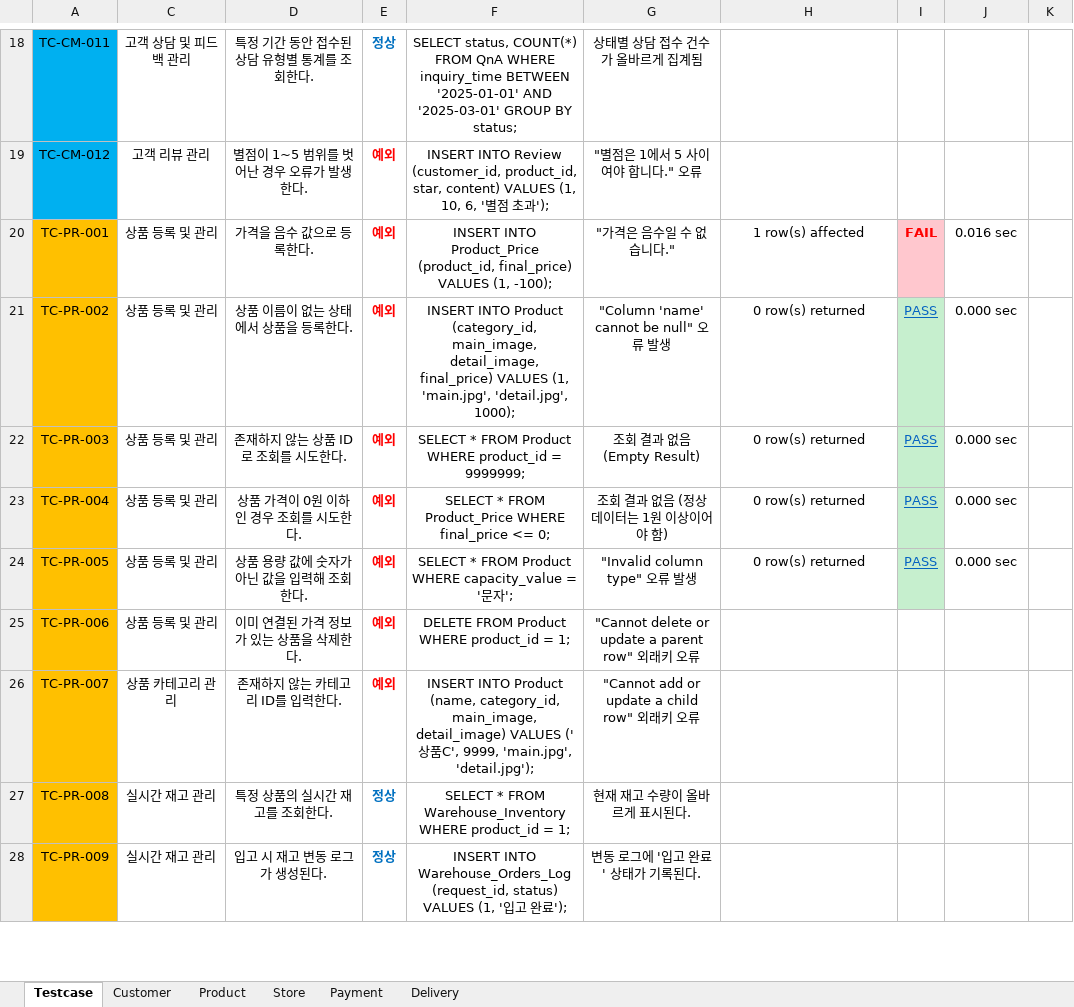
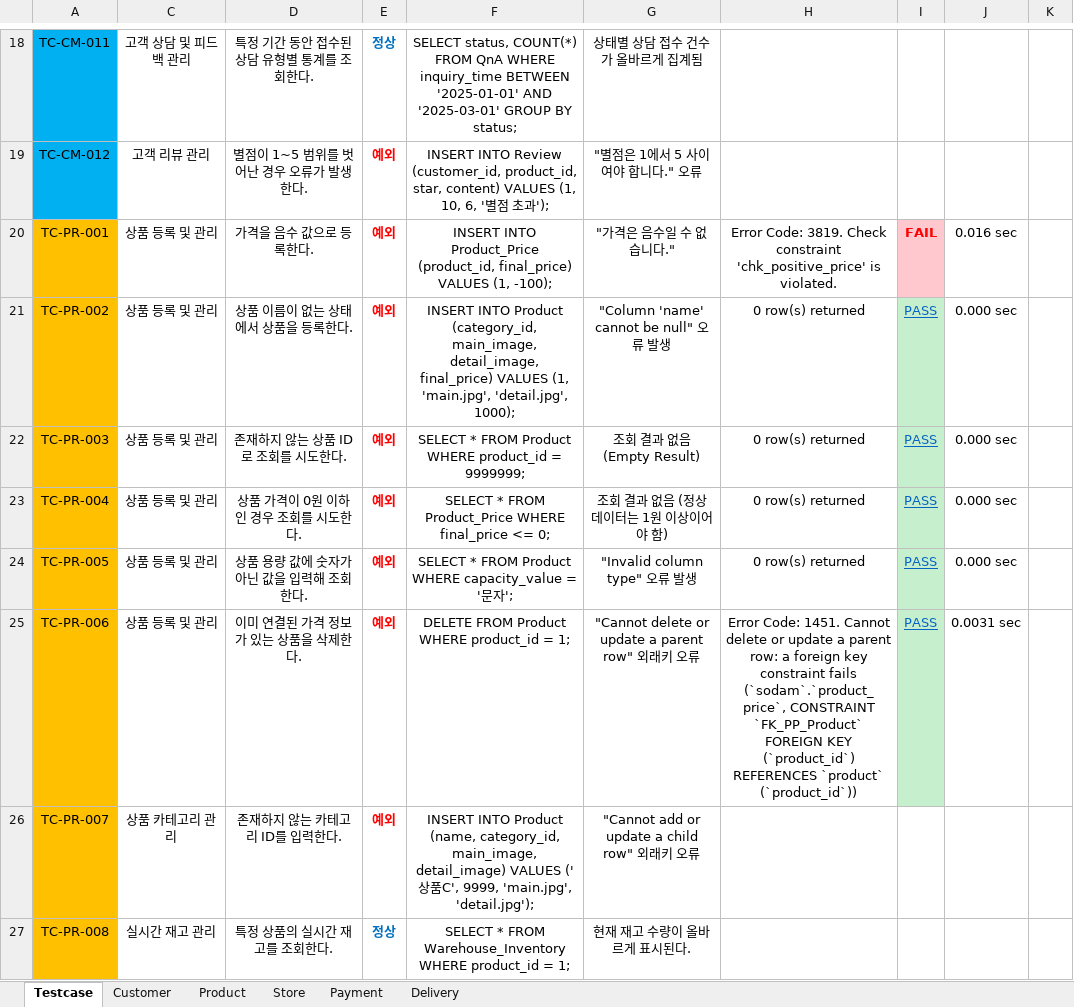
Before and after one commit to Piseumo/sodam, an Excel workbook: TestCase/TestCaseTTH.xlsx, sheet Testcase, drawn as a sheet; only a part is shown, gaps mark what is left out; the shorter side is filled out with more unchanged rows; values as stored, in another font and other column widths than the file's, no borders; conditional formats not drawn; the diff names each change by its address in the sheet, - before the commit and + after, or states it on an @@ line.

```diff
--- a/TestCase/TestCaseTTH.xlsx (sheet Testcase)
+++ b/TestCase/TestCaseTTH.xlsx (sheet Testcase)
-H20: 1 row(s) affected
+H20: Error Code: 3819. Check constraint 'chk_positive_price' is violated.
-H25: (empty)
+H25: Error Code: 1451. Cannot delete or update a parent row: a foreign key constraint fails (`sodam`.`product_price`, CONSTRAINT `FK_PP_Product` FOREIGN KEY (`product_id`) REFERENCES `product` (`product_id`))
-I25: (empty)
+I25: PASS
-I25 fill: none
+I25 fill: #C6EFCE
-J25: (empty)
+J25: 0.0031 sec
```
Also changed, not shown: sheet Product, 1 other file.
